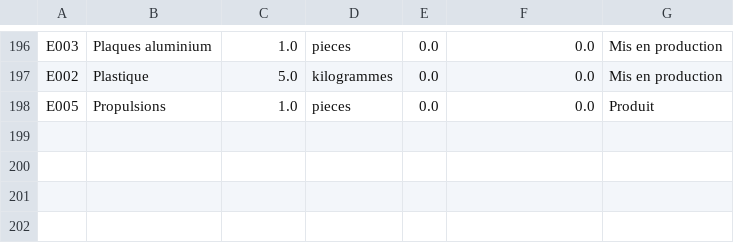
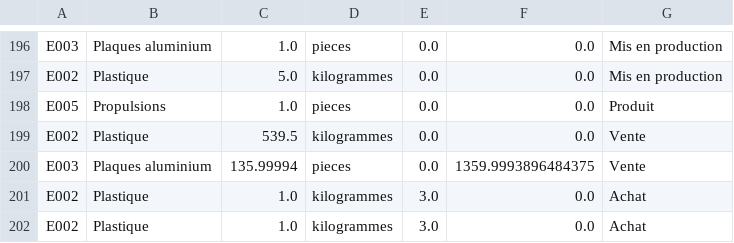
Before and after one commit to Adrilooo/AppProjet, a CSV file: src/main/java/ApplicationProjet/historique.csv, drawn as a sheet; only a part is shown, gaps mark what is left out; the diff names each change by its address in the sheet, - before the commit and + after, or states it on an @@ line.

```diff
--- a/src/main/java/ApplicationProjet/historique.csv
+++ b/src/main/java/ApplicationProjet/historique.csv
+row 199: E002 | Plastique | 539.5 | kilogrammes | 0.0 | 0.0 | Vente
+row 200: E003 | Plaques aluminium | 135.99994 | pieces | 0.0 | 1359.9993896484375 | Vente
+row 201: E002 | Plastique | 1.0 | kilogrammes | 3.0 | 0.0 | Achat
+row 202: E002 | Plastique | 1.0 | kilogrammes | 3.0 | 0.0 | Achat
```
Also changed, not shown: src/main/java/ApplicationProjet/elements.csv, 4 other files.
